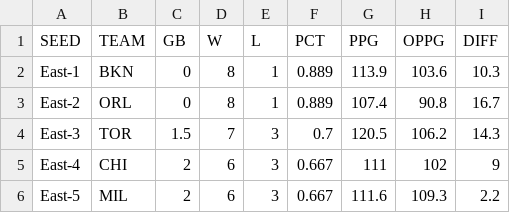
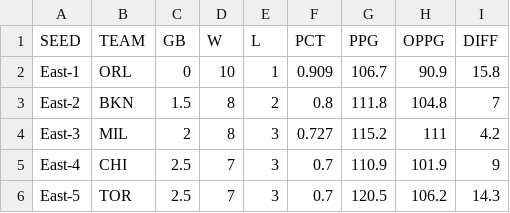
Before and after one commit to bshk93/nothing-but-stats, a CSV file: files/standings.csv, drawn as a sheet; only a part is shown; the diff covers the shown part only.

```diff
--- a/files/standings.csv
+++ b/files/standings.csv
@@ -1,6 +1,6 @@
 SEED,TEAM,GB,W,L,PCT,PPG,OPPG,DIFF
-East-1,BKN,0,8,1,0.889,113.9,103.6,10.3
-East-2,ORL,0,8,1,0.889,107.4,90.8,16.7
-East-3,TOR,1.5,7,3,0.7,120.5,106.2,14.3
-East-4,CHI,2,6,3,0.667,111,102,9
-East-5,MIL,2,6,3,0.667,111.6,109.3,2.2
+East-1,ORL,0,10,1,0.909,106.7,90.9,15.8
+East-2,BKN,1.5,8,2,0.8,111.8,104.8,7
+East-3,MIL,2,8,3,0.727,115.2,111,4.2
+East-4,CHI,2.5,7,3,0.7,110.9,101.9,9
+East-5,TOR,2.5,7,3,0.7,120.5,106.2,14.3
```
Also changed, not shown: 157 edited cells elsewhere in this file, 9 other files.
